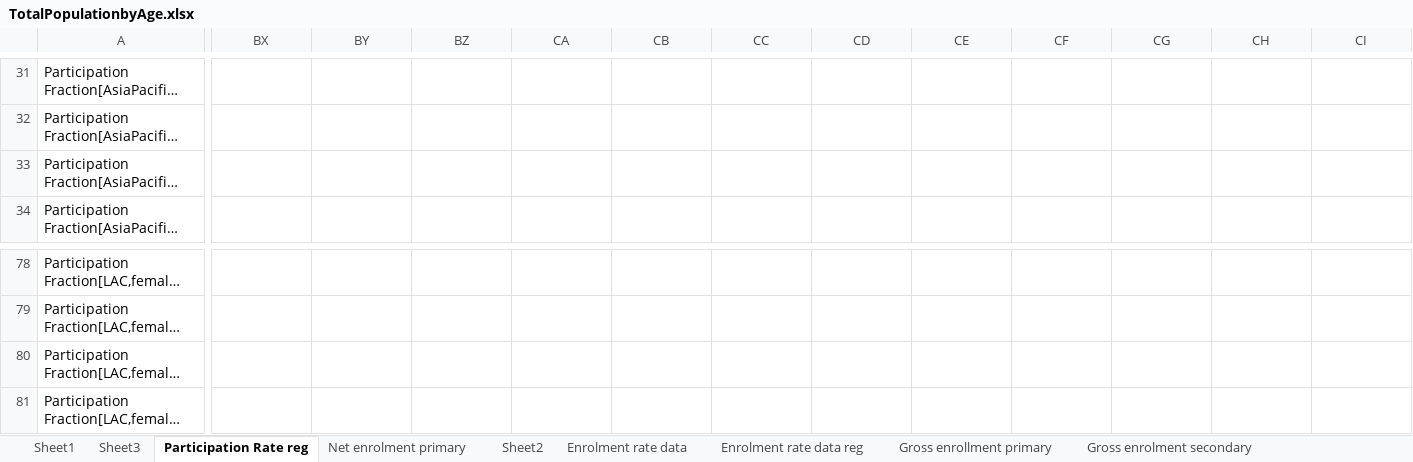
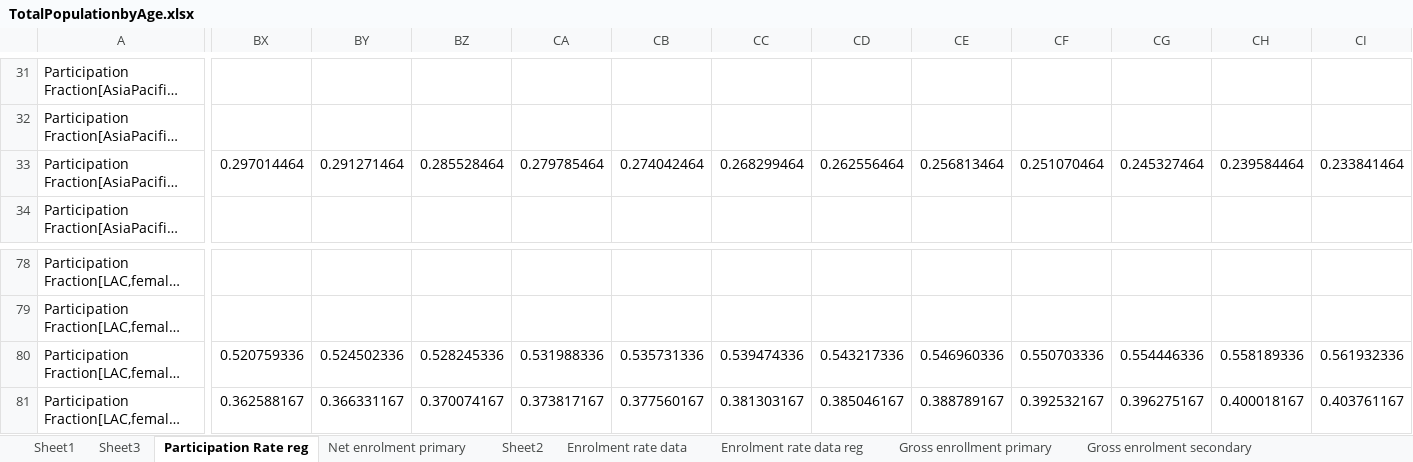
Before and after one commit to iiasa/Felix-Model, an Excel workbook: version_oct_2023/TotalPopulationbyAge.xlsx, sheet Participation Rate reg, drawn as a sheet; only a part is shown, gaps mark what is left out; long unchanged cells end in …; values as stored, in another font and other column widths than the file's, no borders; the diff covers the shown part only; the diff names each change by its address in the sheet, - before the commit and + after, or states it on an @@ line.

```diff
--- a/version_oct_2023/TotalPopulationbyAge.xlsx (sheet Participation Rate reg)
+++ b/version_oct_2023/TotalPopulationbyAge.xlsx (sheet Participation Rate reg)
-BX33: (empty)
+BX33: 0.297014464
-BY33: (empty)
+BY33: 0.291271464
-BZ33: (empty)
+BZ33: 0.285528464
-CA33: (empty)
+CA33: 0.279785464
-CB33: (empty)
+CB33: 0.274042464
-CC33: (empty)
+CC33: 0.268299464
-CD33: (empty)
+CD33: 0.262556464
-CE33: (empty)
+CE33: 0.256813464
-CF33: (empty)
+CF33: 0.251070464
-CG33: (empty)
+CG33: 0.245327464
-CH33: (empty)
+CH33: 0.239584464
-CI33: (empty)
+CI33: 0.233841464
-BX80: (empty)
+BX80: 0.520759336
-BY80: (empty)
+BY80: 0.524502336
-BZ80: (empty)
+BZ80: 0.528245336
-CA80: (empty)
+CA80: 0.531988336
-CB80: (empty)
+CB80: 0.535731336
-CC80: (empty)
+CC80: 0.539474336
-CD80: (empty)
+CD80: 0.543217336
-CE80: (empty)
+CE80: 0.546960336
-CF80: (empty)
+CF80: 0.550703336
-CG80: (empty)
+CG80: 0.554446336
-CH80: (empty)
+CH80: 0.558189336
-CI80: (empty)
+CI80: 0.561932336
-BX81: (empty)
+BX81: 0.362588167
-BY81: (empty)
+BY81: 0.366331167
-BZ81: (empty)
+BZ81: 0.370074167
-CA81: (empty)
+CA81: 0.373817167
-CB81: (empty)
+CB81: 0.377560167
-CC81: (empty)
+CC81: 0.381303167
-CD81: (empty)
+CD81: 0.385046167
-CE81: (empty)
+CE81: 0.388789167
-CF81: (empty)
+CF81: 0.392532167
-CG81: (empty)
+CG81: 0.396275167
-CH81: (empty)
+CH81: 0.400018167
-CI81: (empty)
+CI81: 0.403761167
```
Also changed, not shown: 1532 edited cells elsewhere in this sheet, 14 other files.
